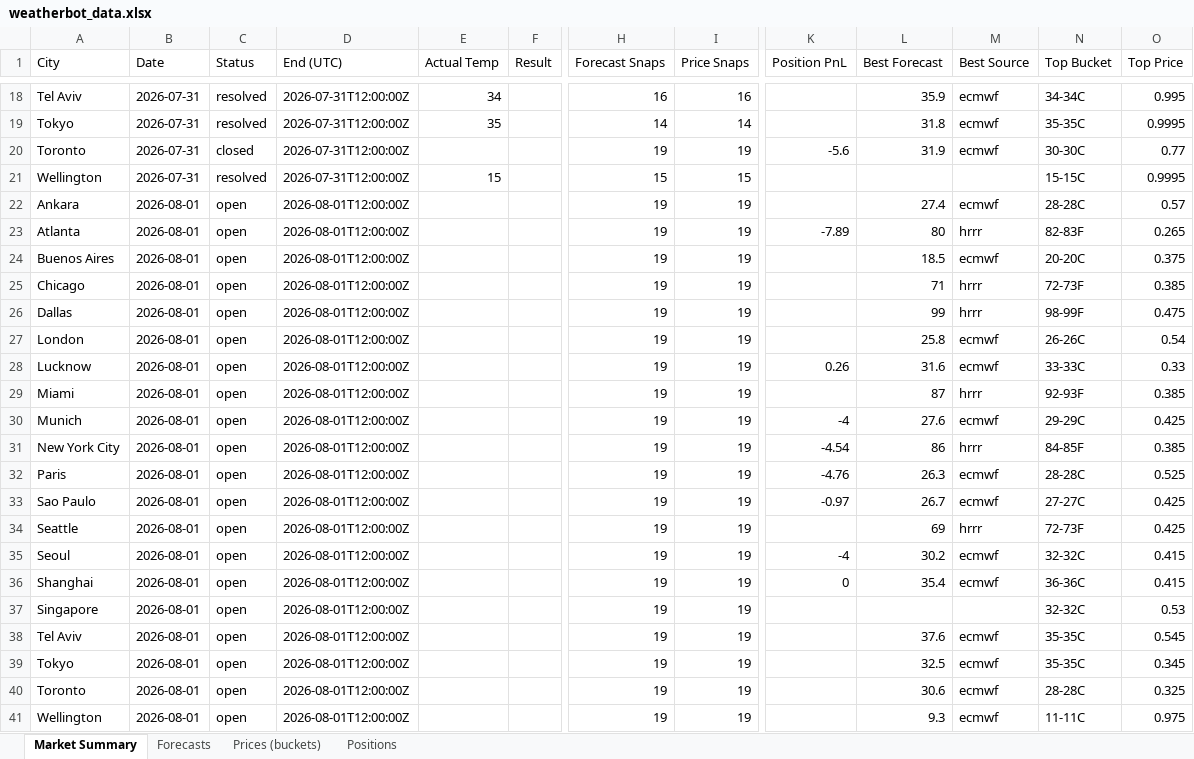
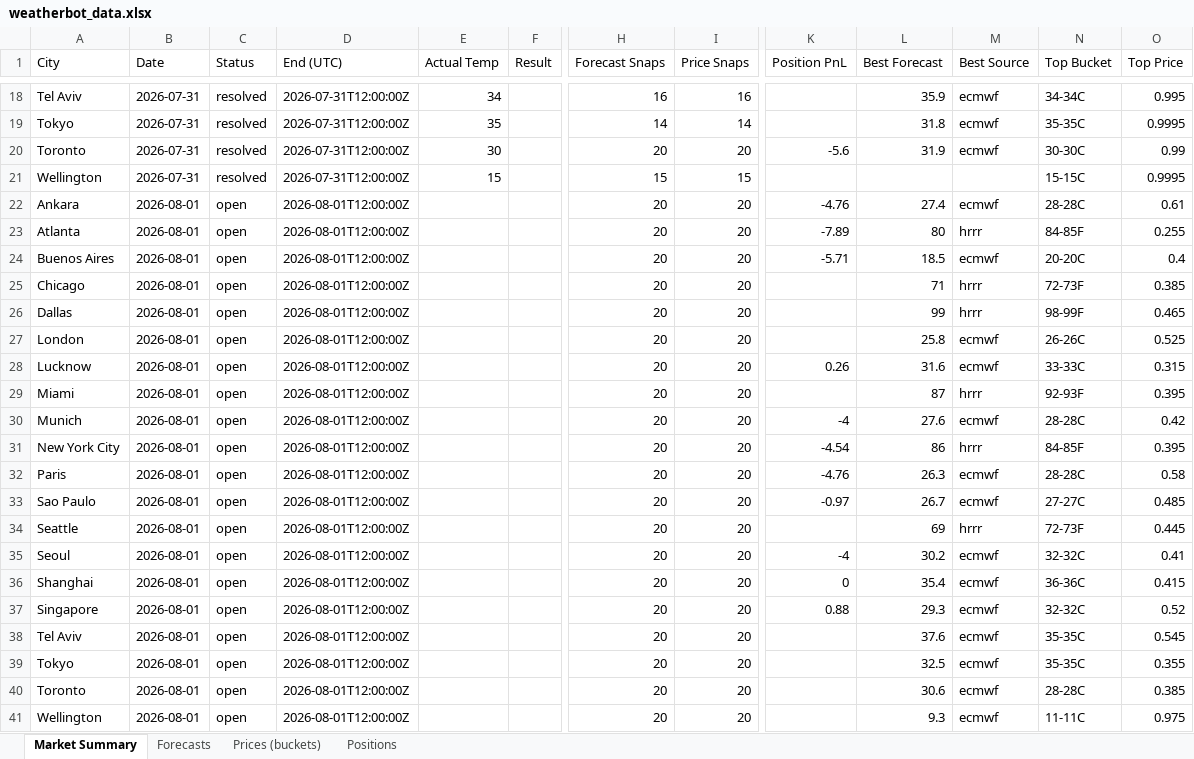
Before and after one commit to my6699/weatherbot-collector, an Excel workbook: data/weatherbot_data.xlsx, sheet Market Summary, drawn as a sheet; only a part is shown, gaps mark what is left out; values as stored, in another font and other column widths than the file's, no borders; the diff covers the shown part only; the diff names each change by its address in the sheet, - before the commit and + after, or states it on an @@ line.

```diff
--- a/data/weatherbot_data.xlsx (sheet Market Summary)
+++ b/data/weatherbot_data.xlsx (sheet Market Summary)
-C20 (Status): closed
+C20 (Status): resolved
-E20 (Actual Temp): (empty)
+E20 (Actual Temp): 30
-H20 (Forecast Snaps): 19
+H20 (Forecast Snaps): 20
-I20 (Price Snaps): 19
+I20 (Price Snaps): 20
-O20 (Top Price): 0.77
+O20 (Top Price): 0.99
-H22:H41 (Forecast Snaps): 19
+H22:H41 (Forecast Snaps): 20
-I22:I41 (Price Snaps): 19
+I22:I41 (Price Snaps): 20
-K22 (Position PnL): (empty)
+K22 (Position PnL): -4.76
-O22 (Top Price): 0.57
+O22 (Top Price): 0.61
-N23 (Top Bucket): 82-83F
+N23 (Top Bucket): 84-85F
-O23 (Top Price): 0.265
+O23 (Top Price): 0.255
-K24 (Position PnL): (empty)
+K24 (Position PnL): -5.71
-O24 (Top Price): 0.375
+O24 (Top Price): 0.4
-O26 (Top Price): 0.475
+O26 (Top Price): 0.465
-O27 (Top Price): 0.54
+O27 (Top Price): 0.525
-O28 (Top Price): 0.33
+O28 (Top Price): 0.315
-O29 (Top Price): 0.385
+O29 (Top Price): 0.395
-N30 (Top Bucket): 29-29C
+N30 (Top Bucket): 28-28C
-O30 (Top Price): 0.425
+O30 (Top Price): 0.42
-O31 (Top Price): 0.385
+O31 (Top Price): 0.395
-O32 (Top Price): 0.525
+O32 (Top Price): 0.58
-O33 (Top Price): 0.425
+O33 (Top Price): 0.485
-O34 (Top Price): 0.425
+O34 (Top Price): 0.445
-O35 (Top Price): 0.415
+O35 (Top Price): 0.41
-K37 (Position PnL): (empty)
+K37 (Position PnL): 0.88
-L37 (Best Forecast): (empty)
+L37 (Best Forecast): 29.3
-M37 (Best Source): (empty)
+M37 (Best Source): ecmwf
-O37 (Top Price): 0.53
+O37 (Top Price): 0.52
-O39 (Top Price): 0.345
+O39 (Top Price): 0.355
-O40 (Top Price): 0.325
+O40 (Top Price): 0.385
```
Also changed, not shown: 59 edited cells elsewhere in this sheet, sheet Prices (buckets), sheet Forecasts, sheet Positions, 38 other files.
